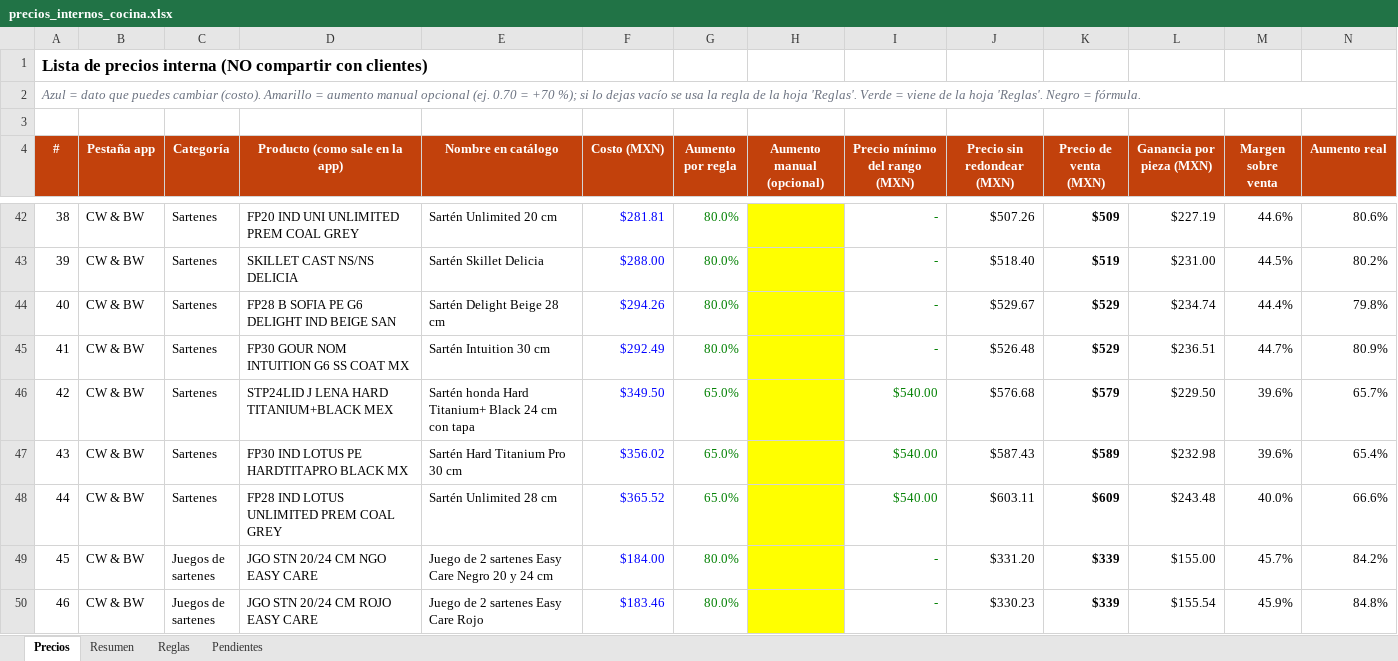
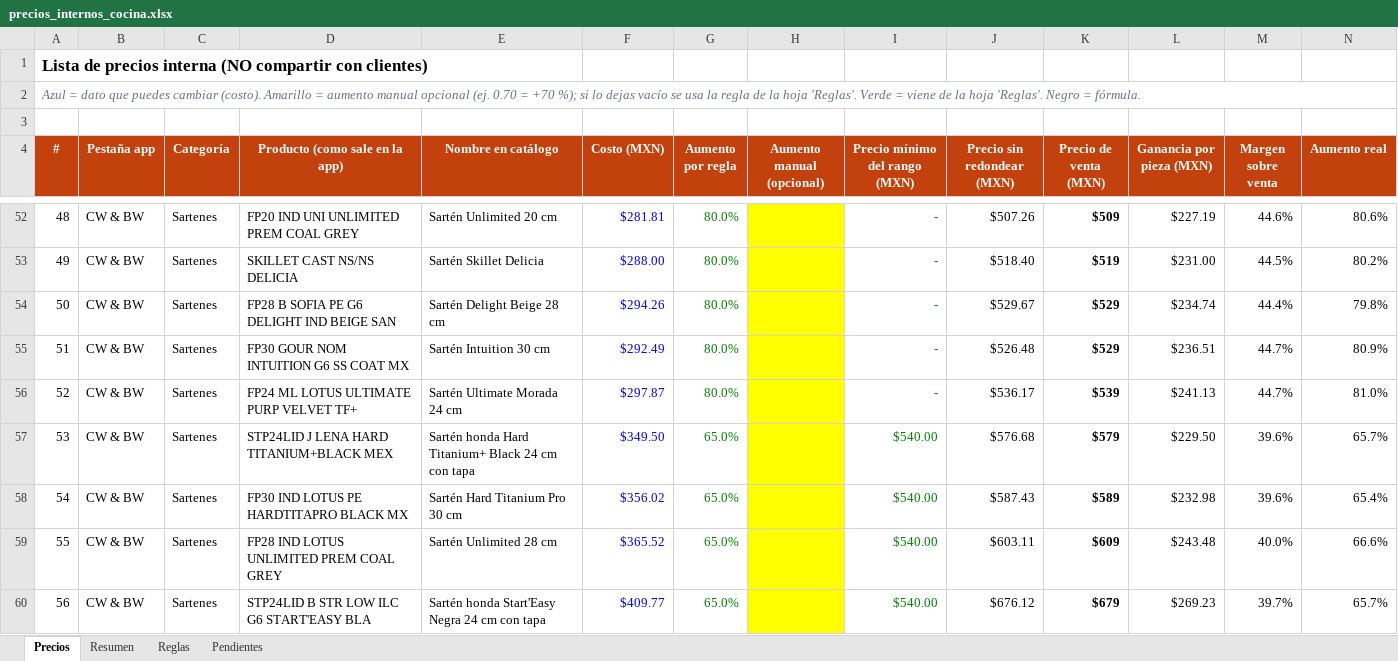
Before and after one commit to cassatoblack03-art/automatizacion-, an Excel workbook: catalogo-cocina/salida/precios_internos_cocina.xlsx, sheet Precios, drawn as a sheet; only a part is shown, gaps mark what is left out; the shorter side is filled out with more unchanged rows; values as stored, in another font and other column widths than the file's, no borders; charts and pictures not drawn; the diff covers the shown part only; the diff names each change by its address in the sheet, - before the commit and + after, or states it on an @@ line.

```diff
--- a/catalogo-cocina/salida/precios_internos_cocina.xlsx (sheet Precios)
+++ b/catalogo-cocina/salida/precios_internos_cocina.xlsx (sheet Precios)
@@ column A (#) renumbered between rows 6 and 162 @@
+row 56: 52 | CW & BW | Sartenes | FP24 ML LOTUS ULTIMATE PURP VELVET TF+ | Sartén Ultimate Morada 24 cm | $297.87 | 80.0% |  | - | $536.17 | $539 | $241.13 | 44.7% | 81.0%
+row 60: 56 | CW & BW | Sartenes | STP24LID B STR LOW ILC G6 START'EASY BLA | Sartén honda Start'Easy Negra 24 cm con tapa | $409.77 | 65.0% |  | $540.00 | $676.12 | $679 | $269.23 | 39.7% | 65.7%
```
Also changed, not shown: 25 added rows and 1 removed row elsewhere in this sheet, sheet Pendientes, sheet Resumen, formulas that keep their value, 13 other files.
